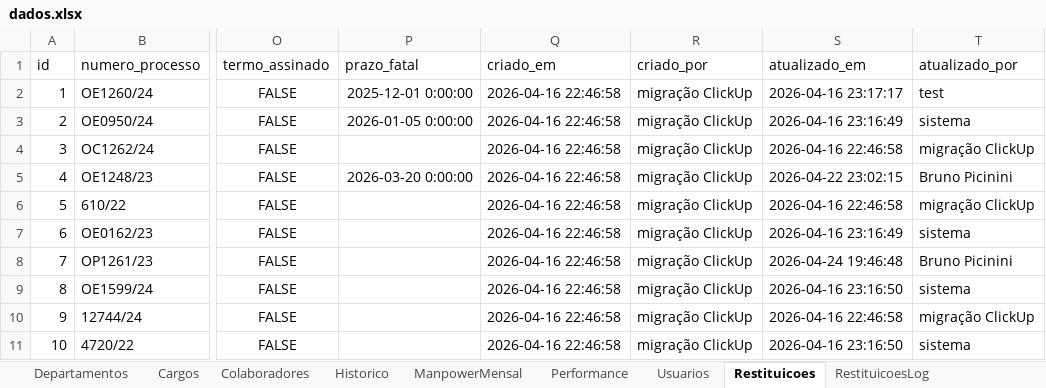
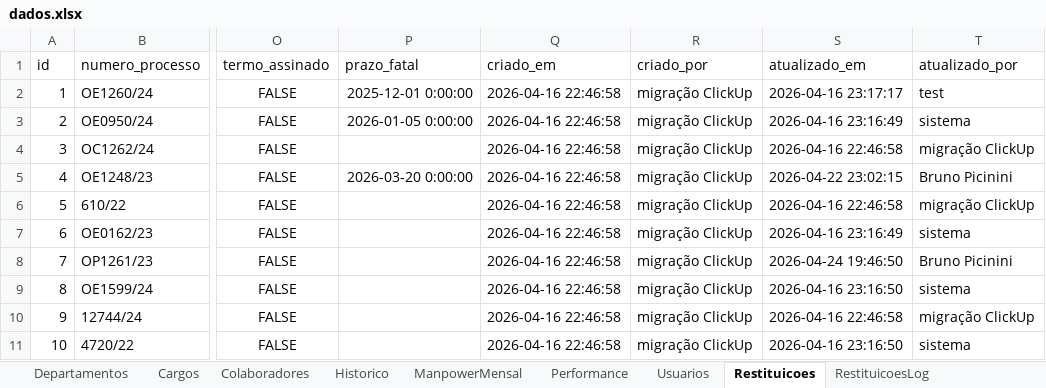
Before and after one commit to bpicinini/portal-do-gestor, an Excel workbook: data/dados.xlsx, sheet Restituicoes, drawn as a sheet; only a part is shown, gaps mark what is left out; values as stored, in another font and other column widths than the file's, no borders; the diff names each change by its address in the sheet, - before the commit and + after, or states it on an @@ line.

```diff
--- a/data/dados.xlsx (sheet Restituicoes)
+++ b/data/dados.xlsx (sheet Restituicoes)
-S8 (atualizado_em): 2026-04-24 19:46:48
+S8 (atualizado_em): 2026-04-24 19:46:50
```
Also changed, not shown: sheet RestituicoesLog.
